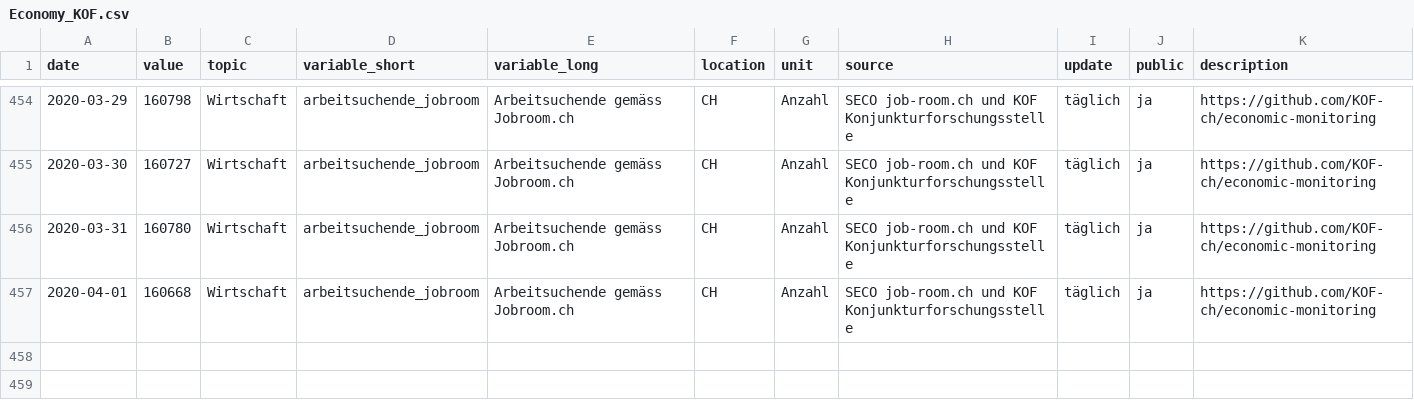
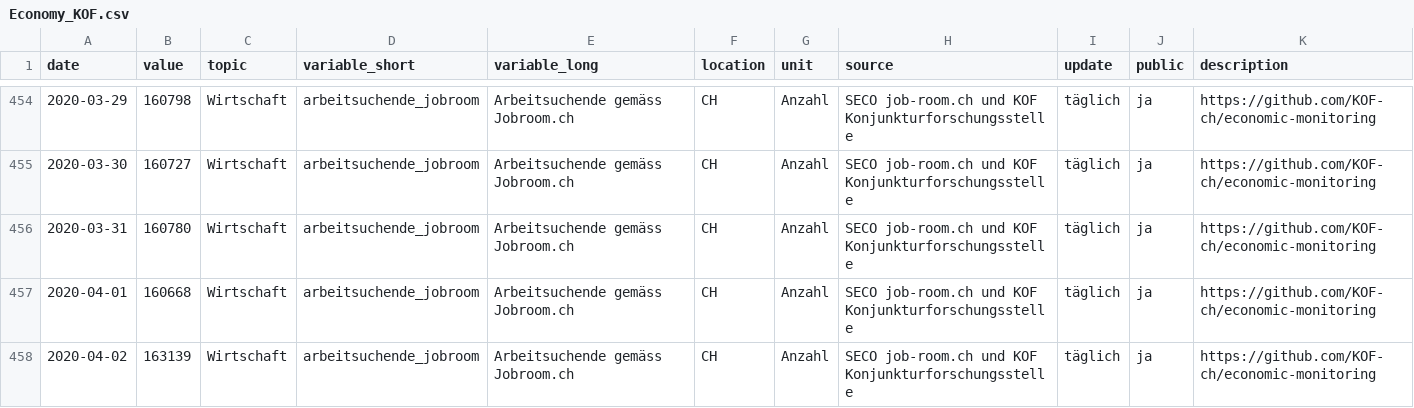
Before and after one commit to statistikZH/covid19monitoring_economy_KOF, a CSV file: Economy_KOF.csv, drawn as a sheet; only a part is shown, gaps mark what is left out.

Commit message:
update 3.4

```diff
--- a/Economy_KOF.csv
+++ b/Economy_KOF.csv
@@ -457 +457,2 @@
 2020-04-01,160668,"Wirtschaft","arbeitsuchende_jobroom","Arbeitsuchende gemäss Jobroom.ch","CH","Anzahl","SECO job-room.ch und KOF Konjunkturforschungsstelle","täglich","ja","https://github.com/KOF-ch/economic-monitoring"
+2020-04-02,163139,"Wirtschaft","arbeitsuchende_jobroom","Arbeitsuchende gemäss Jobroom.ch","CH","Anzahl","SECO job-room.ch und KOF Konjunkturforschungsstelle","täglich","ja","https://github.com/KOF-ch/economic-monitoring"
```
